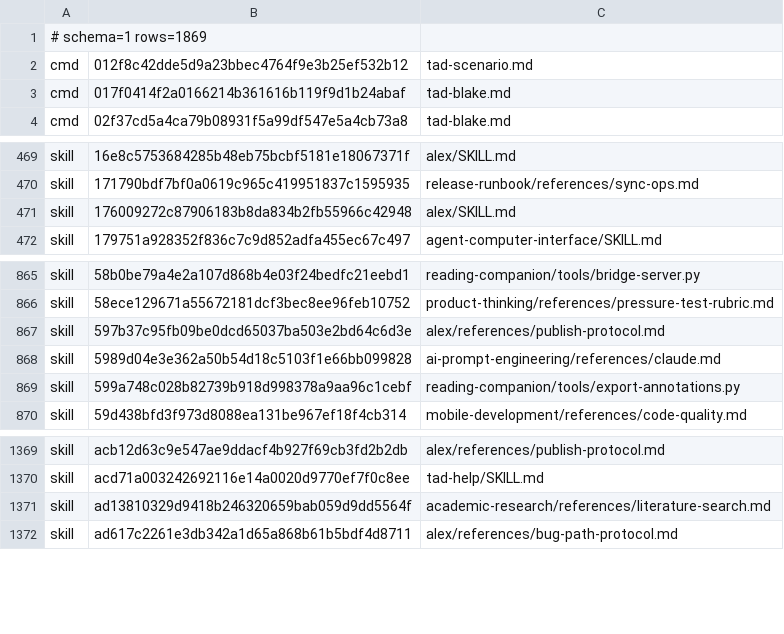
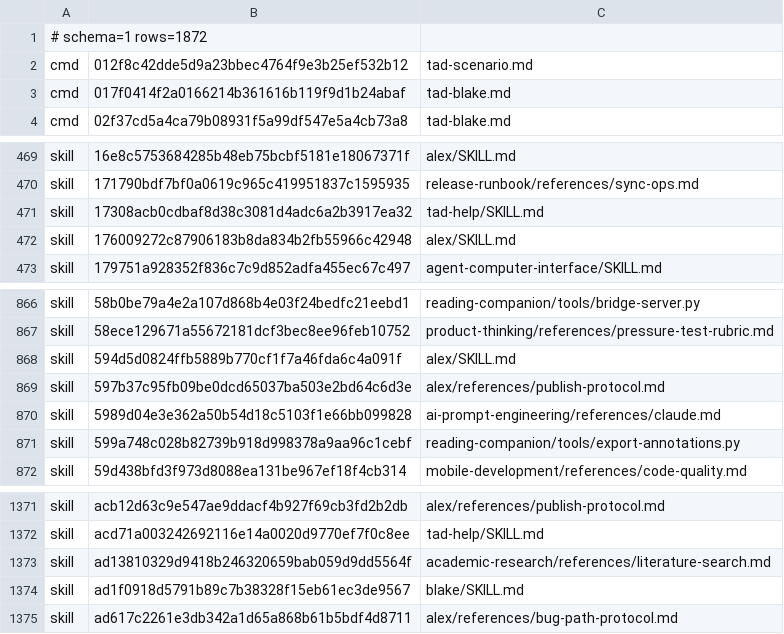
Before and after one commit to Sheldon-92/TAD, a TSV file: .tad/provenance/claude-legacy.tsv, drawn as a sheet; only a part is shown, gaps mark what is left out.

```diff
--- a/.tad/provenance/claude-legacy.tsv
+++ b/.tad/provenance/claude-legacy.tsv
@@ -1,2 +1,2 @@
-# schema=1 rows=1869
+# schema=1 rows=1872
 cmd	012f8c42dde5d9a23bbec4764f9e3b25ef532b12	tad-scenario.md
@@ -470,2 +470,3 @@ skill	16e8c5753684285b48eb75bcbf5181e18067371f	alex/SKILL.md
 skill	171790bdf7bf0a0619c965c419951837c1595935	release-runbook/references/sync-ops.md
+skill	17308acb0cdbaf8d38c3081d4adc6a2b3917ea32	tad-help/SKILL.md
 skill	176009272c87906183b8da834b2fb55966c42948	alex/SKILL.md
@@ -866,2 +867,3 @@ skill	58b0be79a4e2a107d868b4e03f24bedfc21eebd1	reading-companion/tools/bridge-se
 skill	58ece129671a55672181dcf3bec8ee96feb10752	product-thinking/references/pressure-test-rubric.md
+skill	594d5d0824ffb5889b770cf1f7a46fda6c4a091f	alex/SKILL.md
 skill	597b37c95fb09be0dcd65037ba503e2bd64c6d3e	alex/references/publish-protocol.md
@@ -1371,2 +1373,3 @@ skill	acd71a003242692116e14a0020d9770ef7f0c8ee	tad-help/SKILL.md
 skill	ad13810329d9418b246320659bab059d9dd5564f	academic-research/references/literature-search.md
+skill	ad1f0918d5791b89c7b38328f15eb61ec3de9567	blake/SKILL.md
 skill	ad617c2261e3db342a1d65a868b61b5bdf4d8711	alex/references/bug-path-protocol.md
```
Also changed, not shown: 1 other file.
